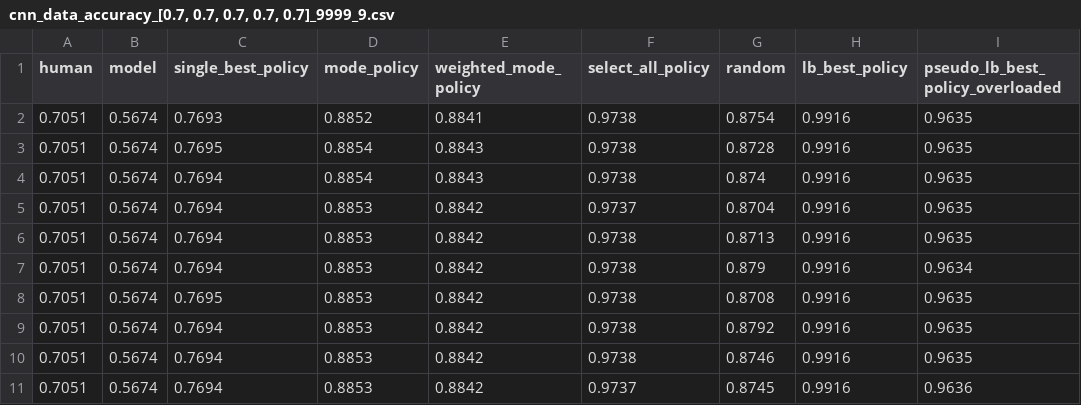
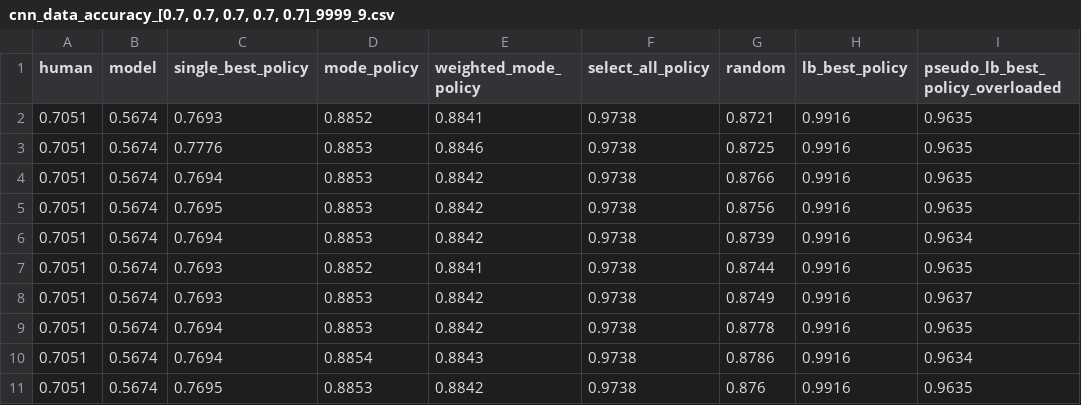
Before and after one commit to pranav-mallela/HumanAI-Teams, a CSV file: output/cnn_data_accuracy_[0.7, 0.7, 0.7, 0.7, 0.7]_9999_9.csv, drawn as a sheet.

```diff
--- a/output/cnn_data_accuracy_[0.7, 0.7, 0.7, 0.7, 0.7]_9999_9.csv
+++ b/output/cnn_data_accuracy_[0.7, 0.7, 0.7, 0.7, 0.7]_9999_9.csv
@@ -1,11 +1,11 @@
 human,model,single_best_policy,mode_policy,weighted_mode_policy,select_all_policy,random,lb_best_policy,pseudo_lb_best_policy_overloaded
-0.7051,0.5674,0.7693,0.8852,0.8841,0.9738,0.8754,0.9916,0.9635
-0.7051,0.5674,0.7695,0.8854,0.8843,0.9738,0.8728,0.9916,0.9635
-0.7051,0.5674,0.7694,0.8854,0.8843,0.9738,0.874,0.9916,0.9635
-0.7051,0.5674,0.7694,0.8853,0.8842,0.9737,0.8704,0.9916,0.9635
-0.7051,0.5674,0.7694,0.8853,0.8842,0.9738,0.8713,0.9916,0.9635
-0.7051,0.5674,0.7694,0.8853,0.8842,0.9738,0.879,0.9916,0.9634
-0.7051,0.5674,0.7695,0.8853,0.8842,0.9738,0.8708,0.9916,0.9635
-0.7051,0.5674,0.7694,0.8853,0.8842,0.9738,0.8792,0.9916,0.9635
-0.7051,0.5674,0.7694,0.8853,0.8842,0.9738,0.8746,0.9916,0.9635
-0.7051,0.5674,0.7694,0.8853,0.8842,0.9737,0.8745,0.9916,0.9636
+0.7051,0.5674,0.7693,0.8852,0.8841,0.9738,0.8721,0.9916,0.9635
+0.7051,0.5674,0.7776,0.8853,0.8846,0.9738,0.8725,0.9916,0.9635
+0.7051,0.5674,0.7694,0.8853,0.8842,0.9738,0.8766,0.9916,0.9635
+0.7051,0.5674,0.7695,0.8853,0.8842,0.9738,0.8756,0.9916,0.9635
+0.7051,0.5674,0.7694,0.8853,0.8842,0.9738,0.8739,0.9916,0.9634
+0.7051,0.5674,0.7693,0.8852,0.8841,0.9738,0.8744,0.9916,0.9635
+0.7051,0.5674,0.7693,0.8853,0.8842,0.9738,0.8749,0.9916,0.9637
+0.7051,0.5674,0.7694,0.8853,0.8842,0.9738,0.8778,0.9916,0.9635
+0.7051,0.5674,0.7694,0.8854,0.8843,0.9738,0.8786,0.9916,0.9634
+0.7051,0.5674,0.7695,0.8853,0.8842,0.9738,0.876,0.9916,0.9635
```
Also changed, not shown: output/cnn_data_accuracy_[0.7, 0.7, 0.7, 0.7, 0.7]_100_9.csv, output/cnn_data_accuracy_[0.7, 0.7, 0.7, 0.7, 0.7]_10_9.csv, 6 other files.
